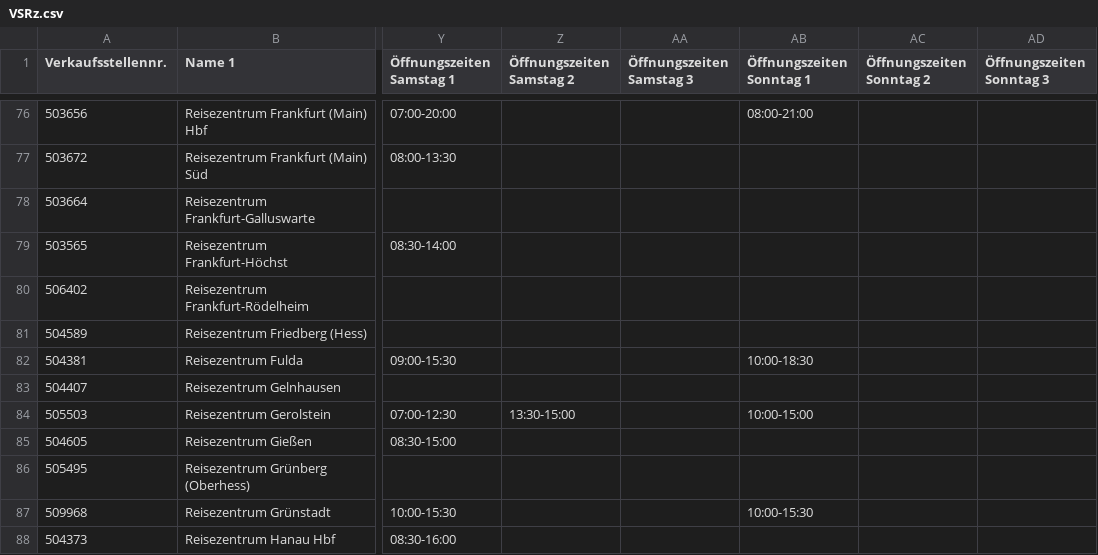
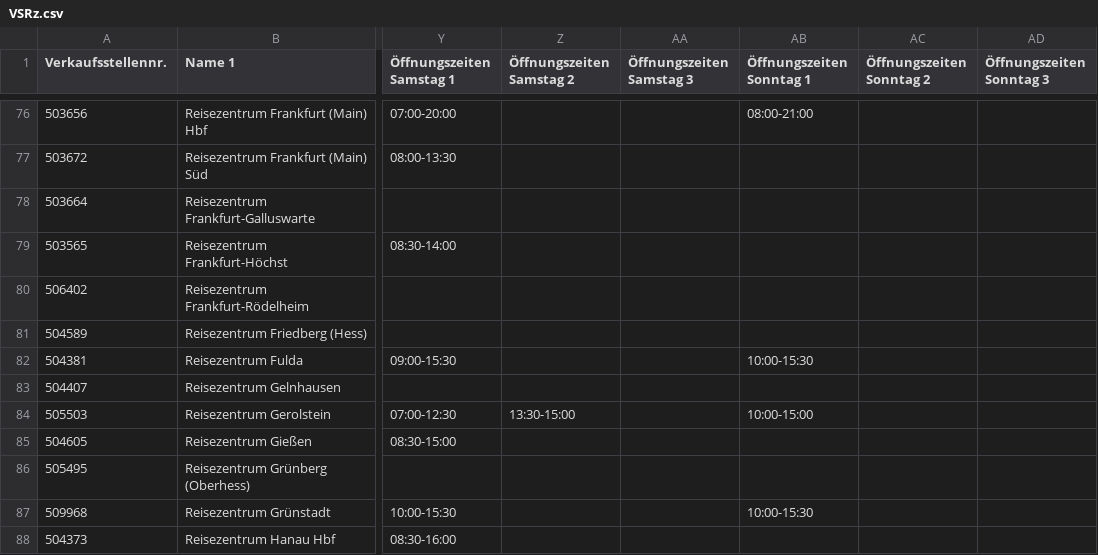
Before and after one commit to DerDakon/DBReisezentren, a CSV file: VSRz.csv, drawn as a sheet; only a part is shown, gaps mark what is left out; the diff covers the shown part only; the diff names each change by its address in the sheet, - before the commit and + after, or states it on an @@ line.

```diff
--- a/VSRz.csv
+++ b/VSRz.csv
-AB82 (Öffnungszeiten Sonntag 1): 10:00-18:30
+AB82 (Öffnungszeiten Sonntag 1): 10:00-15:30
```
Also changed, not shown: 1 added row, 2 removed rows and 53 edited cells elsewhere in this file.
